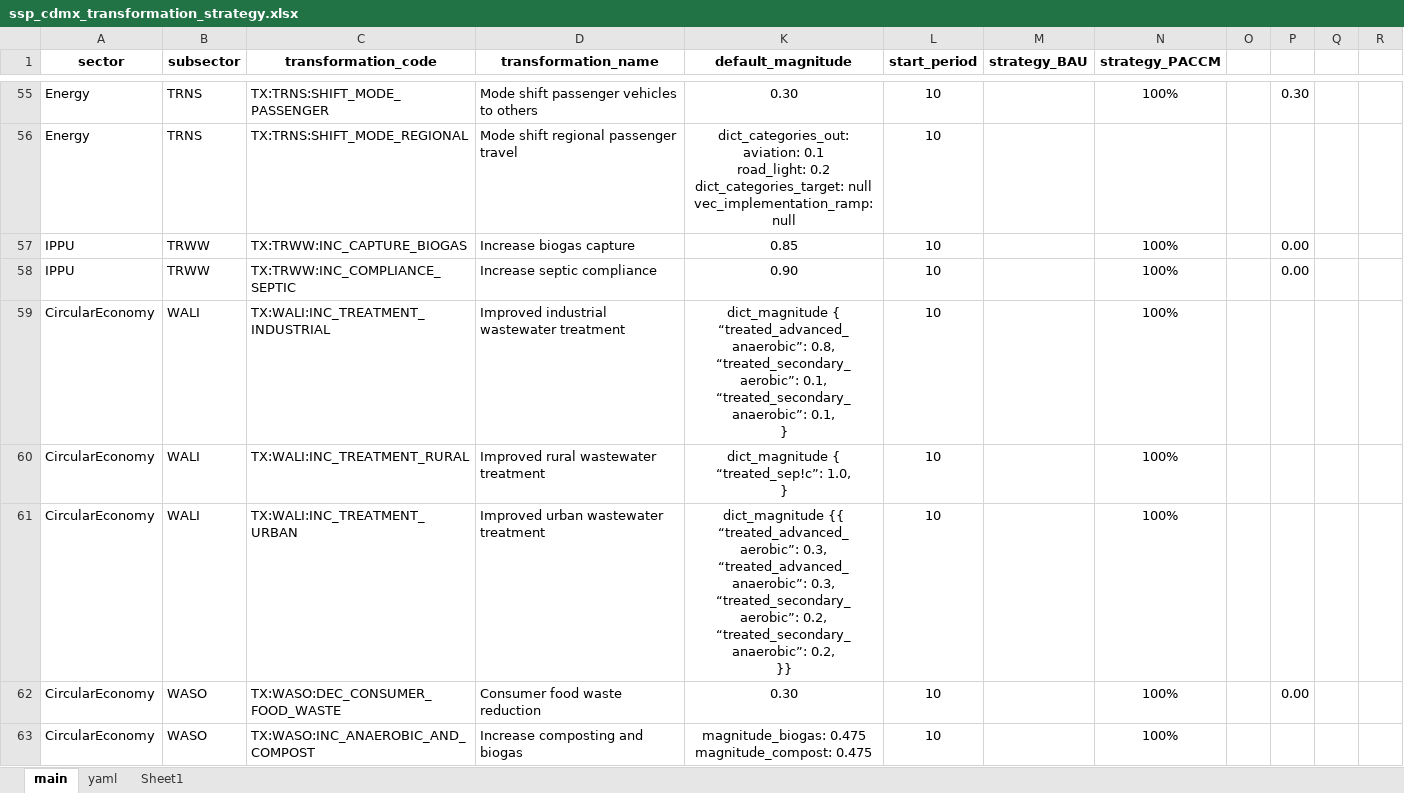
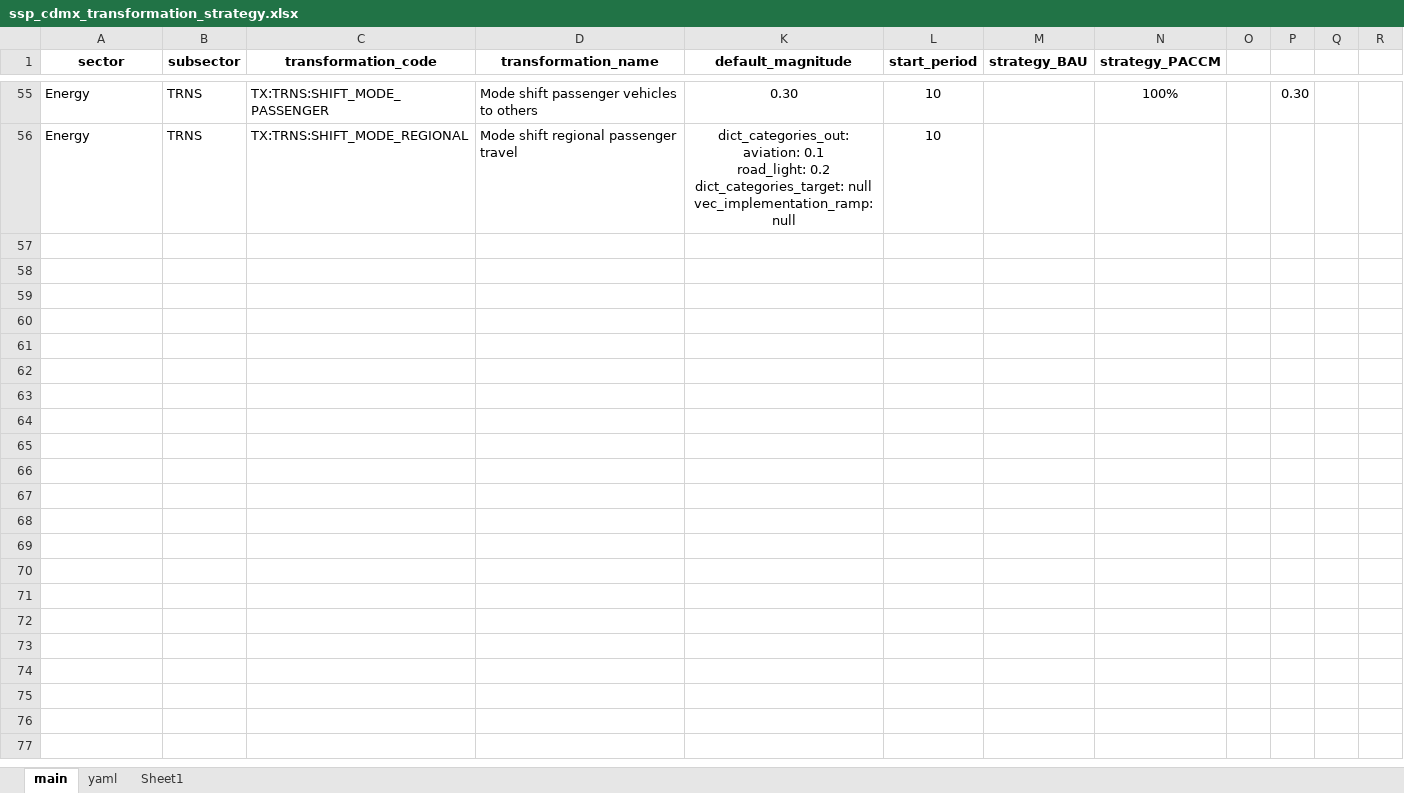
Before and after one commit to sisepuede-framework/ssp_cdmx, an Excel workbook: ssp_modeling/scenario_mapping/ssp_cdmx_transformation_strategy.xlsx, sheet main, drawn as a sheet; only a part is shown, gaps mark what is left out; values as stored, in another font and other column widths than the file's, no borders; conditional formats not drawn; ↵ is a line break in a cell; the diff covers the shown part only; the diff names each change by its address in the sheet, - before the commit and + after, or states it on an @@ line.

```diff
--- a/ssp_modeling/scenario_mapping/ssp_cdmx_transformation_strategy.xlsx (sheet main)
+++ b/ssp_modeling/scenario_mapping/ssp_cdmx_transformation_strategy.xlsx (sheet main)
-row 57: IPPU | TRWW | TX:TRWW:INC_CAPTURE_BIOGAS | Increase biogas capture | 0.85 | 10 |  | 100% |  | 0.00
-row 58: IPPU | TRWW | TX:TRWW:INC_COMPLIANCE_SEPTIC | Increase septic compliance | 0.90 | 10 |  | 100% |  | 0.00
-row 59: CircularEconomy | WALI | TX:WALI:INC_TREATMENT_INDUSTRIAL | Improved industrial wastewater treatment | dict_magnitude { ↵ “treated_advanced_anaerobic”: 0.8, ↵ “treated_secondary_aerobic”: 0.1, ↵ “treated_secondary_anaerobic”: 0.1, ↵ } | 10 |  | 100%
-row 60: CircularEconomy | WALI | TX:WALI:INC_TREATMENT_RURAL | Improved rural wastewater treatment | dict_magnitude { ↵ “treated_sep!c”: 1.0, ↵ } | 10 |  | 100%
-row 61: CircularEconomy | WALI | TX:WALI:INC_TREATMENT_URBAN | Improved urban wastewater treatment | dict_magnitude {{ ↵ “treated_advanced_aerobic”: 0.3, ↵ “treated_advanced_anaerobic”: 0.3, ↵ “treated_secondary_aerobic”: 0.2, ↵ “treated_secondary_anaerobic”: 0.2, ↵ }} | 10 |  | 100%
-row 62: CircularEconomy | WASO | TX:WASO:DEC_CONSUMER_FOOD_WASTE | Consumer food waste reduction | 0.30 | 10 |  | 100% |  | 0.00
-row 63: CircularEconomy | WASO | TX:WASO:INC_ANAEROBIC_AND_COMPOST | Increase composting and biogas | magnitude_biogas: 0.475 ↵ magnitude_compost: 0.475 | 10 |  | 100%
```
Also changed, not shown: 18 removed rows, 28 hidden or unhidden rows and 9 edited cells elsewhere in this sheet, hidden cells, 21 other files.
